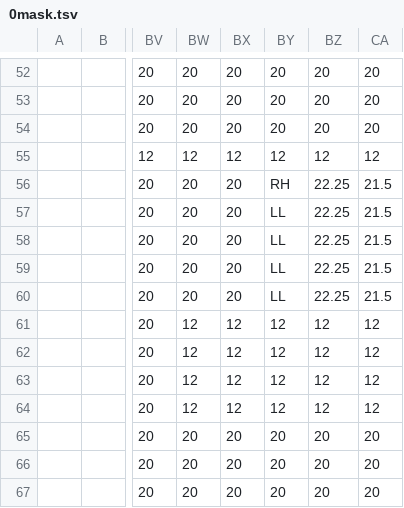
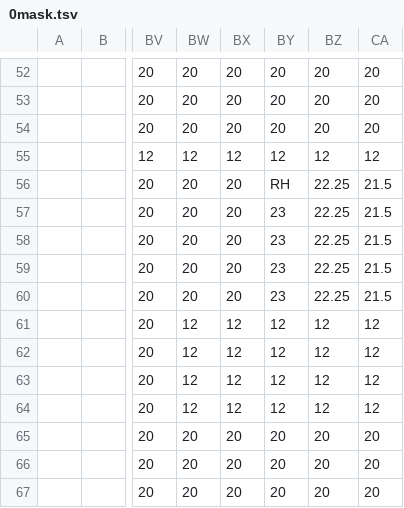
Before and after one commit to dctucker/nimarble, a TSV file: assets/levels/0mask.tsv, drawn as a sheet; only a part is shown, gaps mark what is left out; the diff names each change by its address in the sheet, - before the commit and + after, or states it on an @@ line.

```diff
--- a/assets/levels/0mask.tsv
+++ b/assets/levels/0mask.tsv
-BY57:BY60: LL
+BY57:BY60: 23
```
Also changed, not shown: 3 other files.
